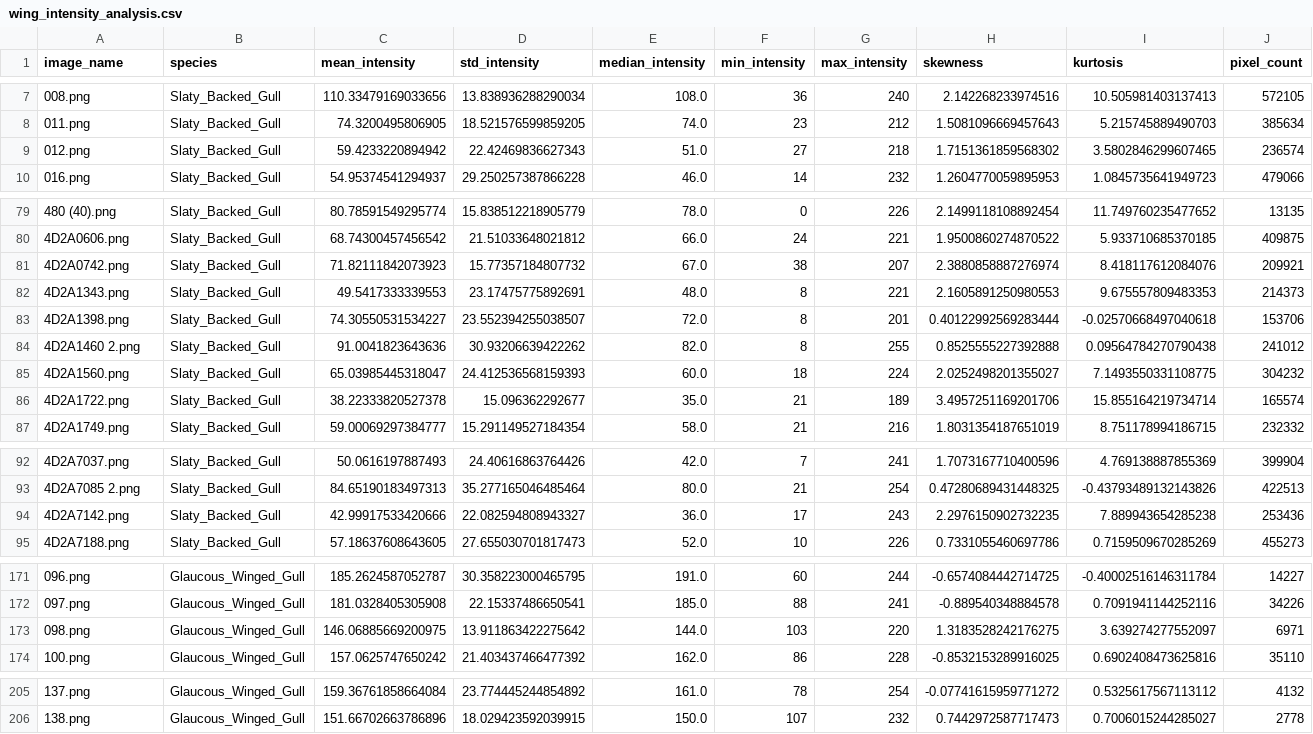
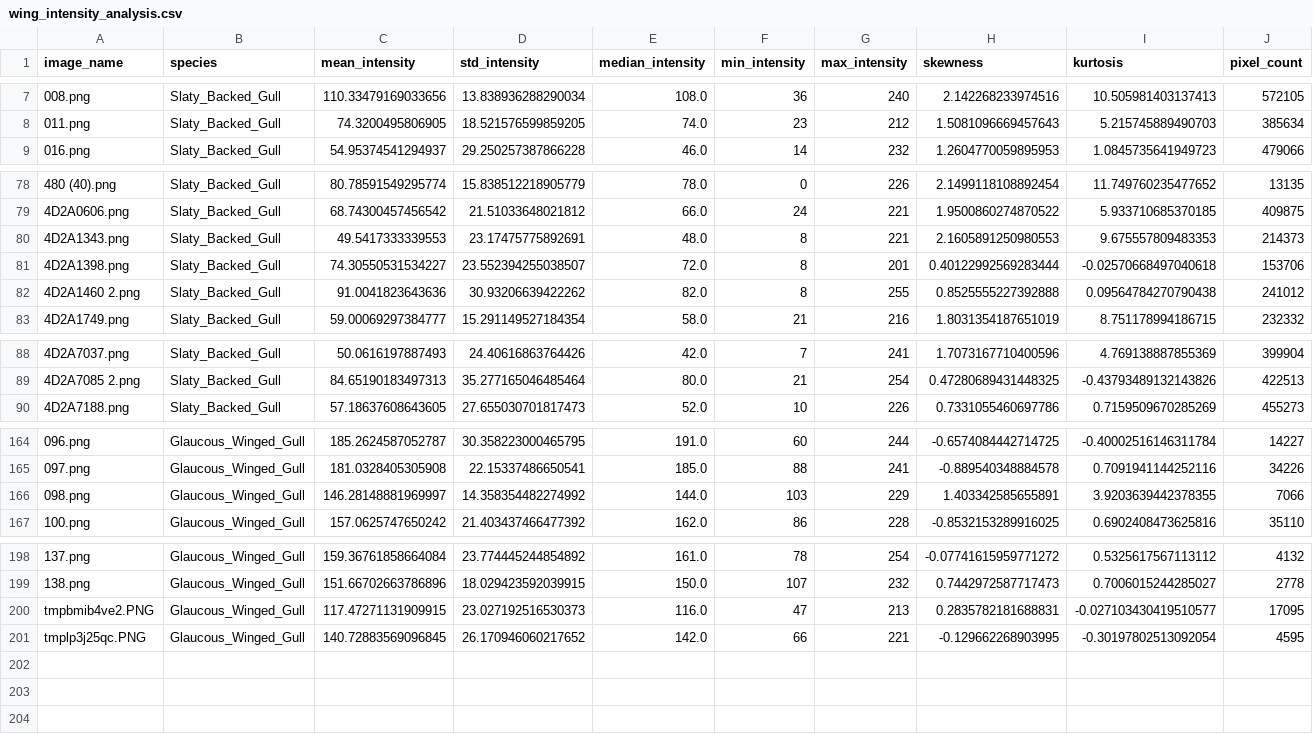
Before and after one commit to Aravindh4404/FYPSeagullClassification01, a CSV file: Features_Analysis/Intensity/Intensity_Results/wing_intensity_analysis.csv, drawn as a sheet; only a part is shown, gaps mark what is left out; removed rows and columns are numbered as before the commit, all else as after; the diff covers the shown part only; the diff names each change by its address in the sheet, - before the commit and + after, or states it on an @@ line.

```diff
--- a/Features_Analysis/Intensity/Intensity_Results/wing_intensity_analysis.csv
+++ b/Features_Analysis/Intensity/Intensity_Results/wing_intensity_analysis.csv
-row 9: 012.png | Slaty_Backed_Gull | 59.4233220894942 | 22.42469836627343 | 51.0 | 27 | 218 | 1.7151361859568302 | 3.5802846299607465 | 236574
-row 81: 4D2A0742.png | Slaty_Backed_Gull | 71.82111842073923 | 15.77357184807732 | 67.0 | 38 | 207 | 2.3880858887276974 | 8.418117612084076 | 209921
-row 85: 4D2A1560.png | Slaty_Backed_Gull | 65.03985445318047 | 24.412536568159393 | 60.0 | 18 | 224 | 2.0252498201355027 | 7.1493550331108775 | 304232
-row 86: 4D2A1722.png | Slaty_Backed_Gull | 38.22333820527378 | 15.096362292677 | 35.0 | 21 | 189 | 3.4957251169201706 | 15.855164219734714 | 165574
-row 94: 4D2A7142.png | Slaty_Backed_Gull | 42.99917533420666 | 22.082594808943327 | 36.0 | 17 | 243 | 2.2976150902732235 | 7.889943654285238 | 253436
-row 173: 098.png | Glaucous_Winged_Gull | 146.06885669200975 | 13.911863422275642 | 144.0 | 103 | 220 | 1.3183528242176275 | 3.639274277552097 | 6971
+row 166: 098.png | Glaucous_Winged_Gull | 146.28148881969997 | 14.358354482274992 | 144.0 | 103 | 229 | 1.403342585655891 | 3.9203639442378355 | 7066
+row 200: tmpbmib4ve2.PNG | Glaucous_Winged_Gull | 117.47271131909915 | 23.027192516530373 | 116.0 | 47 | 213 | 0.2835782181688831 | -0.027103430419510577 | 17095
+row 201: tmplp3j25qc.PNG | Glaucous_Winged_Gull | 140.72883569096845 | 26.170946060217652 | 142.0 | 66 | 221 | -0.129662268903995 | -0.30197802513092054 | 4595
```
Also changed, not shown: 1 added row, 3 removed rows and 10 edited cells elsewhere in this file, Clustering/clustering_results/gmm_misclassified_points.csv, Clustering/clustering_results/kmeans_misclassified_points.csv, 45 other files.
